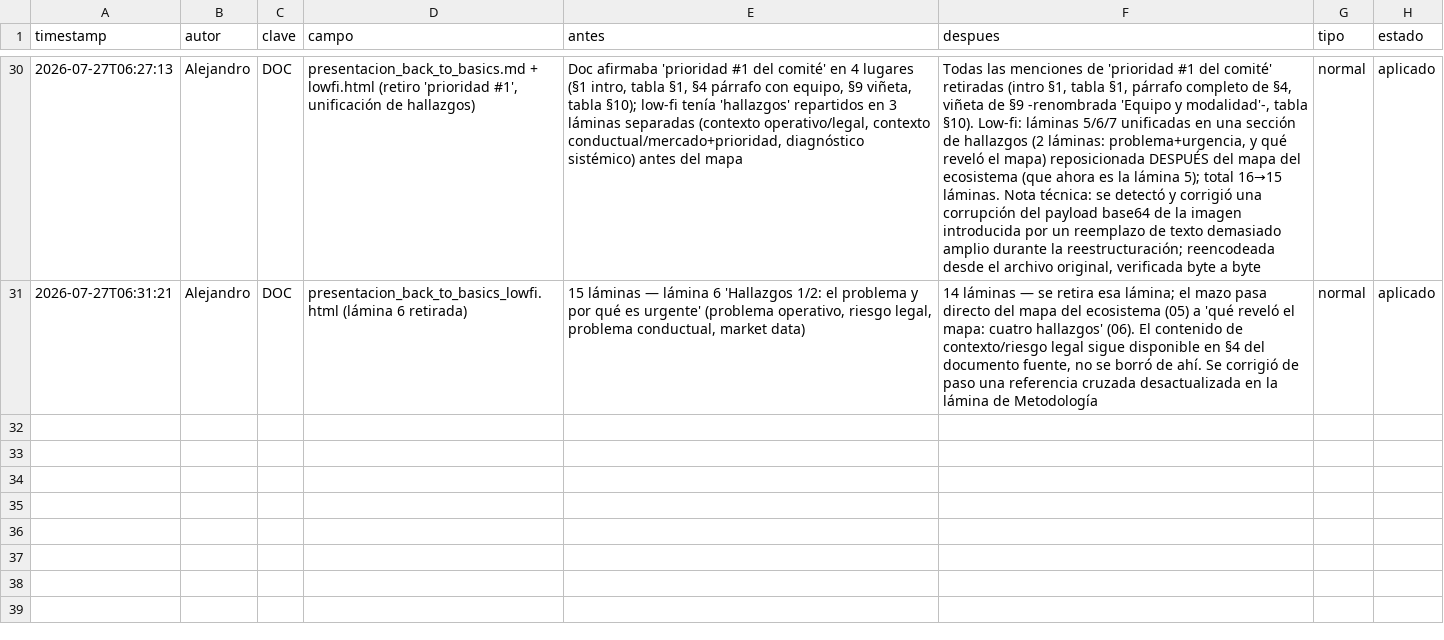
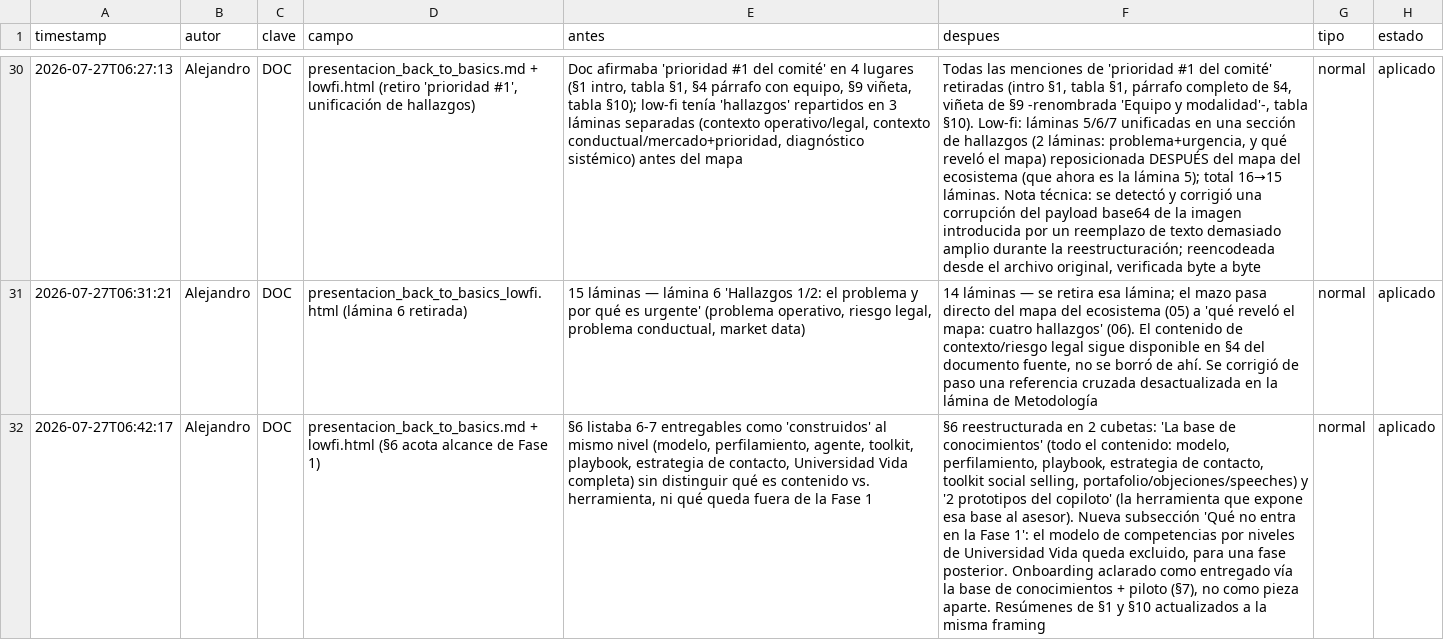
Before and after one commit to Rumipyramid/Machine_Learning, a CSV file: reportes/historial/CAMBIOS.csv, drawn as a sheet; only a part is shown, gaps mark what is left out; the diff names each change by its address in the sheet, - before the commit and + after, or states it on an @@ line.

```diff
--- a/reportes/historial/CAMBIOS.csv
+++ b/reportes/historial/CAMBIOS.csv
+row 32: 2026-07-27T06:42:17 | Alejandro | DOC | presentacion_back_to_basics.md + lowfi.html (§6 acota alcance de Fase 1) | §6 listaba 6-7 entregables como 'construidos' al mismo nivel (modelo, perfilamiento, agente, toolkit, playbook, estrategia de contacto, Universidad Vida completa) sin distinguir qué es contenido vs. herramienta, ni qué queda fuera de la Fase 1 | §6 reestructurada en 2 cubetas: 'La base de conocimientos' (todo el contenido: modelo, perfilamiento, playbook, estrategia de contacto, toolkit social selling, portafolio/objeciones/speeches) y '2 prototipos del copiloto' (la herramienta que expone esa base al asesor). Nueva subsección 'Qué no entra en la Fase 1': el modelo de competencias por niveles de Universidad Vida queda excluido, para una fase posterior. Onboarding aclarado como entregado vía la base de conocimientos + piloto (§7), no como pieza aparte. Resúmenes de §1 y §10 actualizados a la misma framing | normal | aplicado
```
Also changed, not shown: 3 other files.
